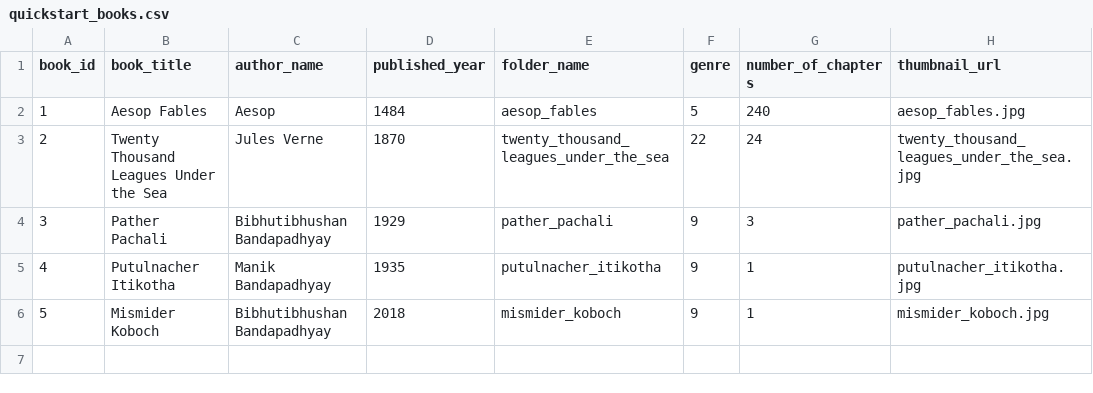
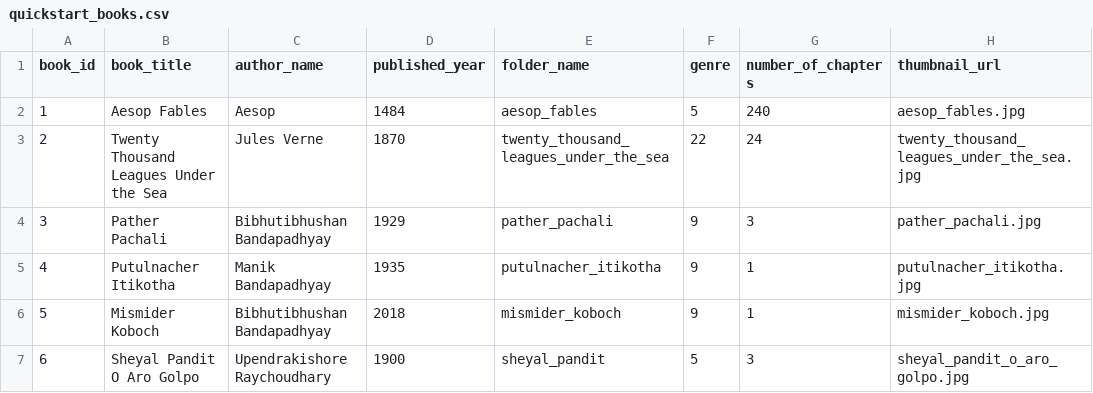
Before and after one commit to indegenious-audio-book/audio-book-app-backend-mvp, a CSV file: data/quickstart_books.csv, drawn as a sheet; the diff names each change by its address in the sheet, - before the commit and + after, or states it on an @@ line.

Commit message:
sheyal pandit book

```diff
--- a/data/quickstart_books.csv
+++ b/data/quickstart_books.csv
+row 7: 6 | Sheyal Pandit O Aro Golpo | Upendrakishore Raychoudhary | 1900 | sheyal_pandit | 5 | 3 | sheyal_pandit_o_aro_golpo.jpg
```
